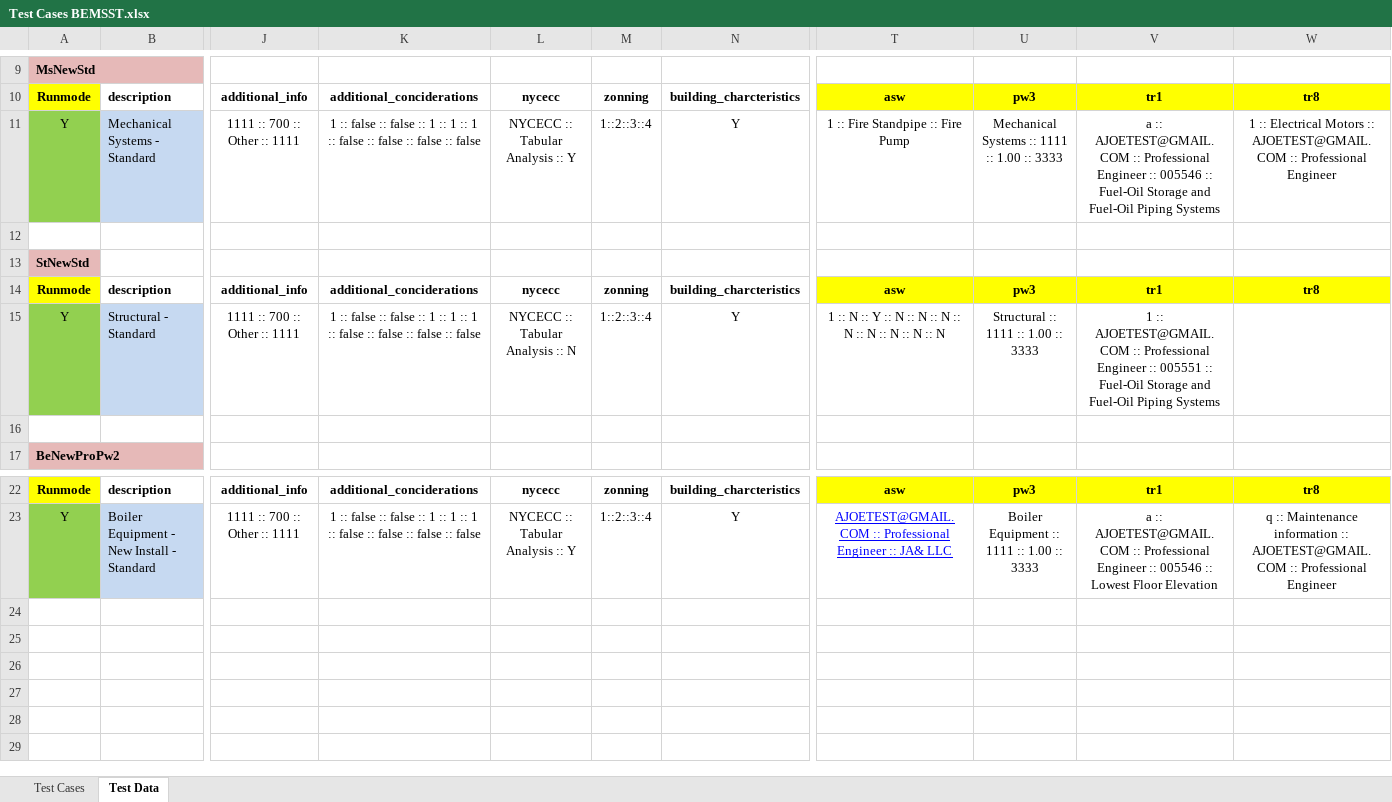
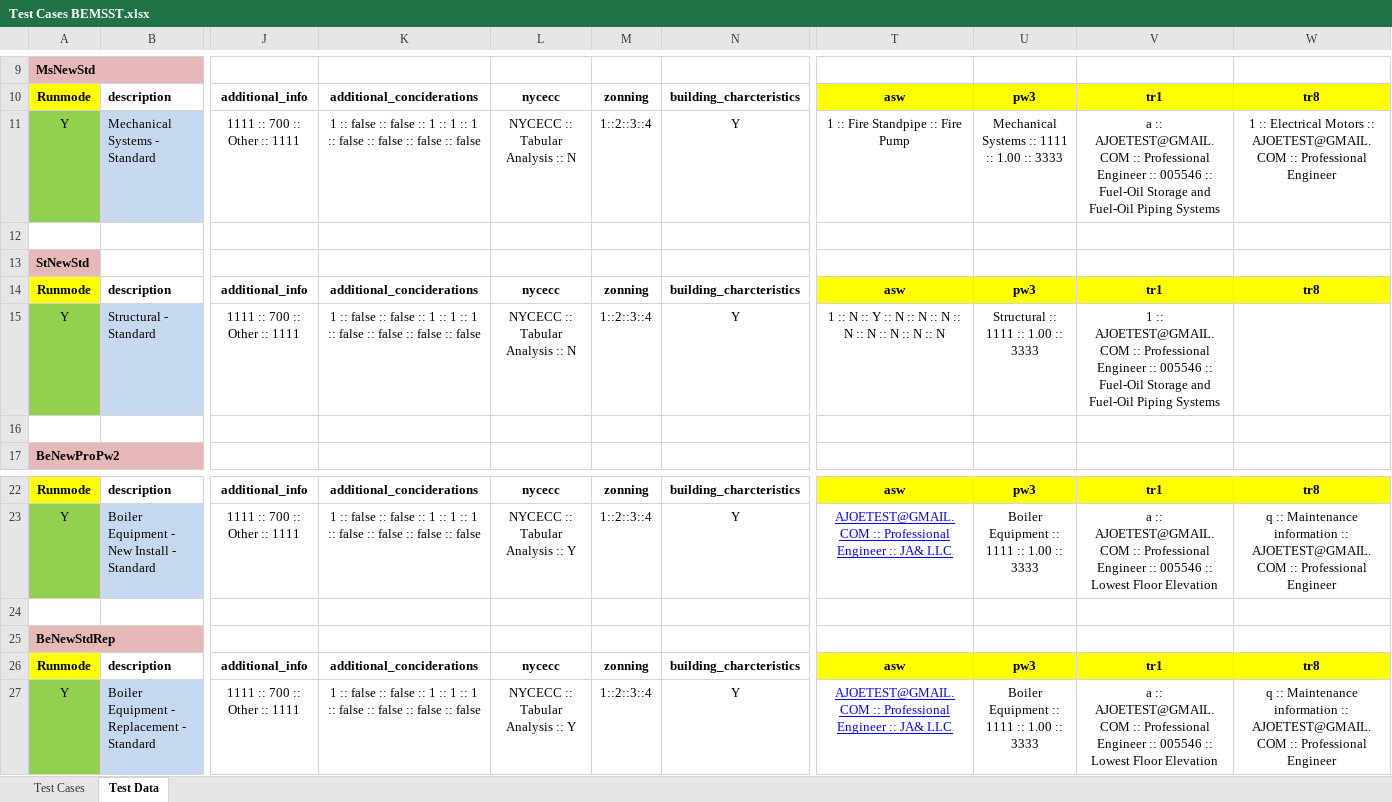
Before and after one commit to dobnowqa/all-projects, an Excel workbook: src/com/data/Test Cases BEMSST.xlsx, sheet Test Data, drawn as a sheet; only a part is shown, gaps mark what is left out; values as stored, in another font and other column widths than the file's, no borders; rows hold the shown columns only; the diff names each change by its address in the sheet, - before the commit and + after, or states it on an @@ line.

Commit message:
latest data files as of 2019-01-17a
latest data files as of 2019-01-17a - 2 files

```diff
--- a/src/com/data/Test Cases BEMSST.xlsx (sheet Test Data)
+++ b/src/com/data/Test Cases BEMSST.xlsx (sheet Test Data)
-L11: NYCECC :: Tabular Analysis :: Y
+L11: NYCECC :: Tabular Analysis :: N
-V15: …Engineer :: 005551 :: Fuel-Oil…
+V15: …Engineer :: 005546 :: Fuel-Oil…
+row 24: (empty)
+row 25: BeNewStdRep
+row 26: Runmode | description | additional_info | additional_conciderations | nycecc | zonning | building_charcteristics | asw | pw3 | tr1 | tr8
+row 27: Y | Boiler Equipment - Replacement - Standard | 1111 :: 700 :: Other :: 1111 | 1 :: false :: false :: 1 :: 1 :: 1 :: false :: false :: false :: false | NYCECC :: Tabular Analysis :: Y | 1::2::3::4 | Y | AJOETEST@GMAIL.COM :: Professional Engineer :: JA& LLC | Boiler Equipment :: 1111 :: 1.00 :: 3333 | a :: AJOETEST@GMAIL.COM :: Professional Engineer :: 005546 :: Lowest Floor Elevation | q :: Maintenance information :: AJOETEST@GMAIL.COM :: Professional Engineer
```
Also changed, not shown: sheet Test Cases, src/com/data/Test Cases Fab4.xlsx.
